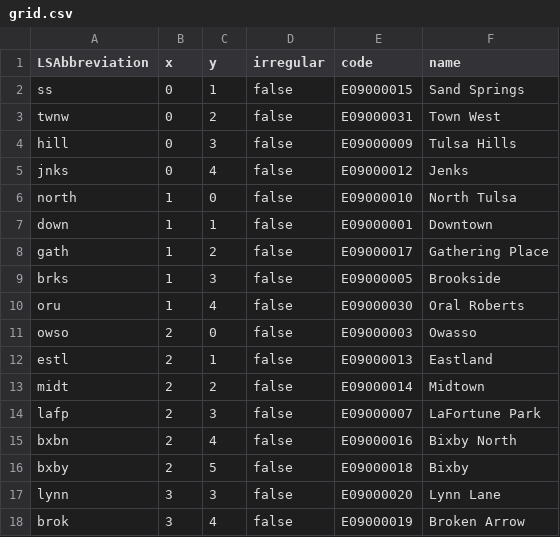
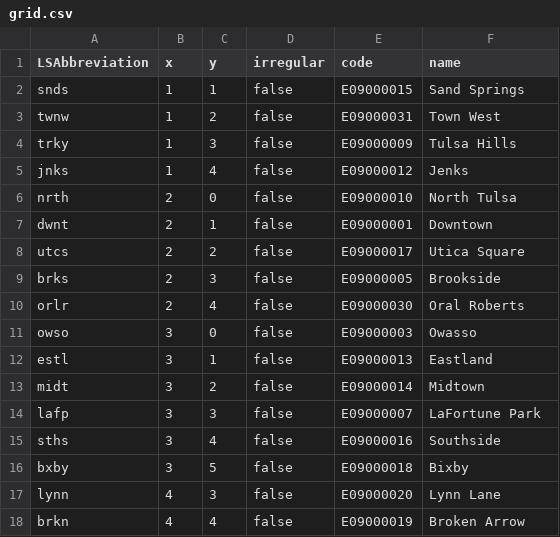
Before and after one commit to thompcd/londonsquared, a CSV file: site/data/grid.csv, drawn as a sheet.

```diff
--- a/site/data/grid.csv
+++ b/site/data/grid.csv
@@ -1,18 +1,18 @@
 LSAbbreviation, x, y, irregular, code, name
-ss,0,1,false,E09000015,Sand Springs
-twnw,0,2,false,E09000031,Town West
-hill,0,3,false,E09000009,Tulsa Hills
-jnks,0,4,false,E09000012,Jenks
-north,1,0,false,E09000010,North Tulsa
-down,1,1,false,E09000001,Downtown
-gath,1,2,false,E09000017,Gathering Place
-brks,1,3,false,E09000005,Brookside
-oru,1,4,false,E09000030,Oral Roberts
-owso,2,0,false,E09000003,Owasso
-estl,2,1,false,E09000013,Eastland
-midt,2,2,false,E09000014,Midtown
-lafp,2,3,false,E09000007,LaFortune Park
-bxbn,2,4,false,E09000016,Bixby North
-bxby,2,5,false,E09000018,Bixby
-lynn,3,3,false,E09000020,Lynn Lane
-brok,3,4,false,E09000019,Broken Arrow
+snds,1,1,false,E09000015,Sand Springs
+twnw,1,2,false,E09000031,Town West
+trky,1,3,false,E09000009,Tulsa Hills
+jnks,1,4,false,E09000012,Jenks
+nrth,2,0,false,E09000010,North Tulsa
+dwnt,2,1,false,E09000001,Downtown
+utcs,2,2,false,E09000017,Utica Square
+brks,2,3,false,E09000005,Brookside
+orlr,2,4,false,E09000030,Oral Roberts
+owso,3,0,false,E09000003,Owasso
+estl,3,1,false,E09000013,Eastland
+midt,3,2,false,E09000014,Midtown
+lafp,3,3,false,E09000007,LaFortune Park
+sths,3,4,false,E09000016,Southside
+bxby,3,5,false,E09000018,Bixby
+lynn,4,3,false,E09000020,Lynn Lane
+brkn,4,4,false,E09000019,Broken Arrow
```
Also changed, not shown: site/data/census-historic-population-borough.csv, site/data/london-borough-profiles.csv, 5 other files.
